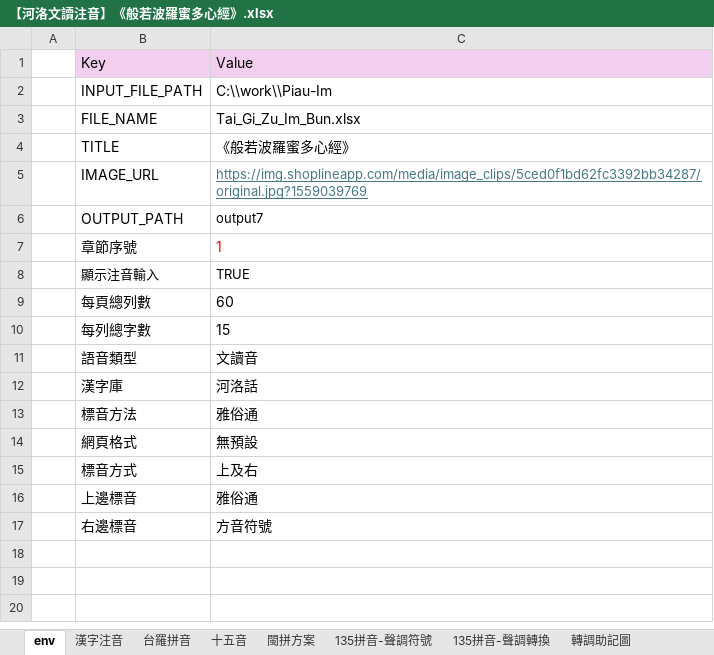
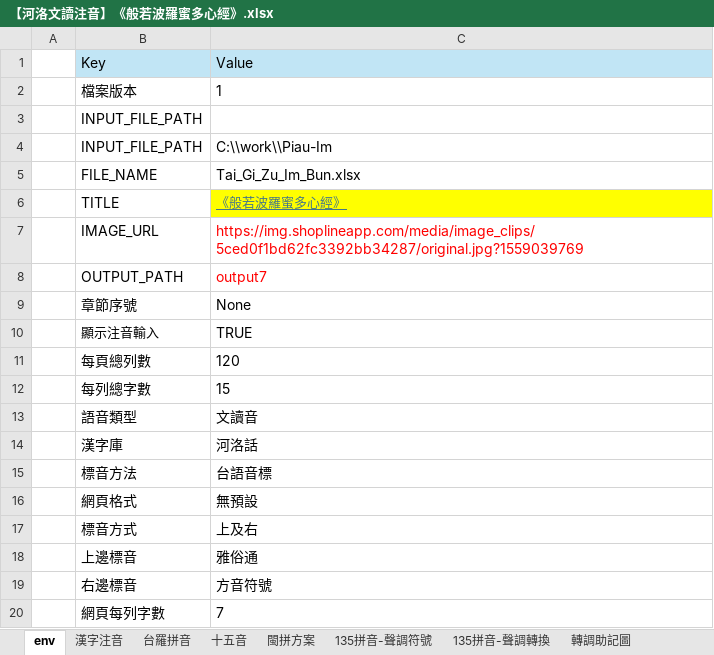
Before and after one commit to AlanJui/Piau-Im, an Excel workbook: output7/【河洛文讀注音】《般若波羅蜜多心經》.xlsx, sheet env, drawn as a sheet; values as stored, in another font and other column widths than the file's, no borders; addresses are those after the commit; the diff names each change by its address in the sheet, - before the commit and + after, or states it on an @@ line.

```diff
--- a/output7/【河洛文讀注音】《般若波羅蜜多心經》.xlsx (sheet env)
+++ b/output7/【河洛文讀注音】《般若波羅蜜多心經》.xlsx (sheet env)
-B1:C1 fill: #F2CFEE
+B1:C1 fill: #C1E5F5
+row 2:  | 檔案版本 | 1
+row 3:  | INPUT_FILE_PATH
@@ C6 fill: none → #FFFF00, underline: off → on, text colour: black → #467886, text size: smaller @@
@@ C7:C8 text size: larger @@
@@ C7 underline: on → off, text colour: #467886 → #FF0000 @@
-C8 text colour: black
+C8 text colour: #FF0000
-C9: 1
+C9: None
-C9 text colour: #FF0000
+C9 text colour: black
@@ C10 text size: larger @@
-C11: 60
+C11: 120
-C15: 雅俗通
+C15: 台語音標
+row 20:  | 網頁每列字數 | 7
```
Also changed, not shown: output7/【河洛白話注音-閩拼調號】《定風波》.xlsx, 9 other files.
